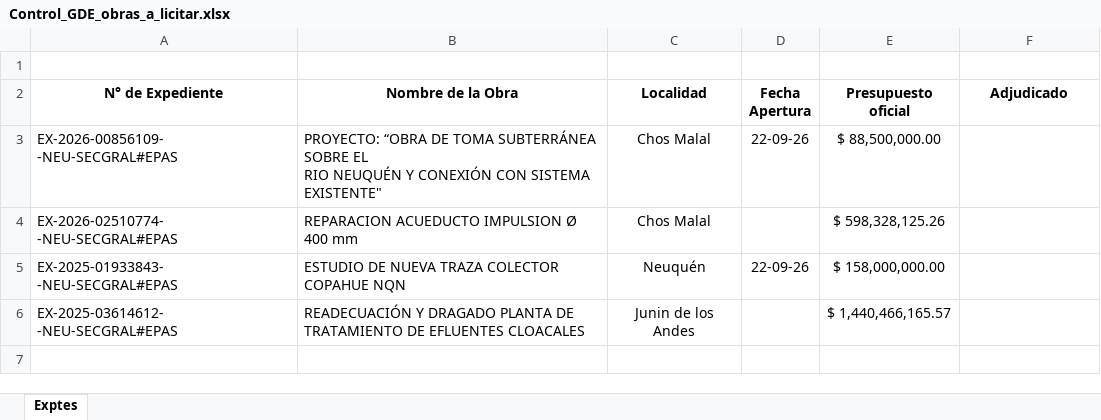
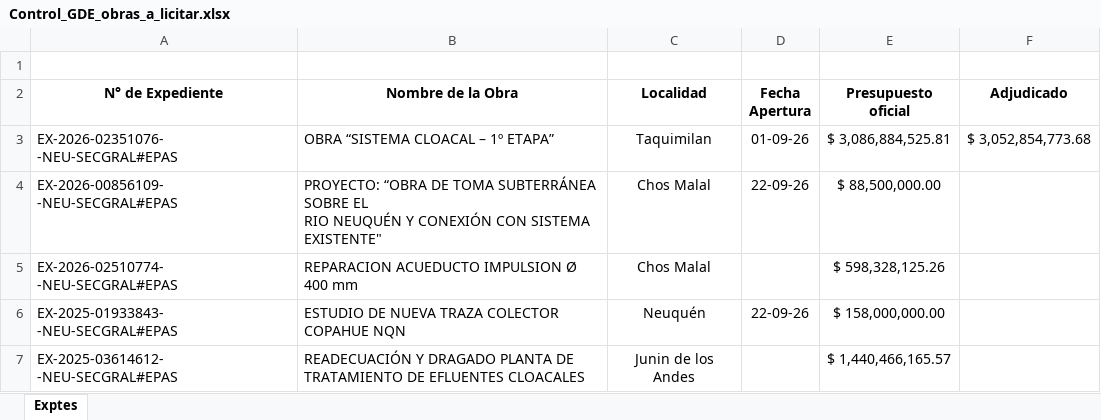
Before and after one commit to jmlopezosornio/epas-dashboard, an Excel workbook: data/Control_GDE_obras_a_licitar.xlsx, sheet Exptes, drawn as a sheet; values as stored, in another font and other column widths than the file's, no borders; the diff names each change by its address in the sheet, - before the commit and + after, or states it on an @@ line.

Commit message:
Add files via upload

```diff
--- a/data/Control_GDE_obras_a_licitar.xlsx (sheet Exptes)
+++ b/data/Control_GDE_obras_a_licitar.xlsx (sheet Exptes)
+row 3: EX-2026-02351076- -NEU-SECGRAL#EPAS | OBRA “SISTEMA CLOACAL – 1º ETAPA” | Taquimilan | 01-09-26 | $ 3,086,884,525.81 | $ 3,052,854,773.68
```
